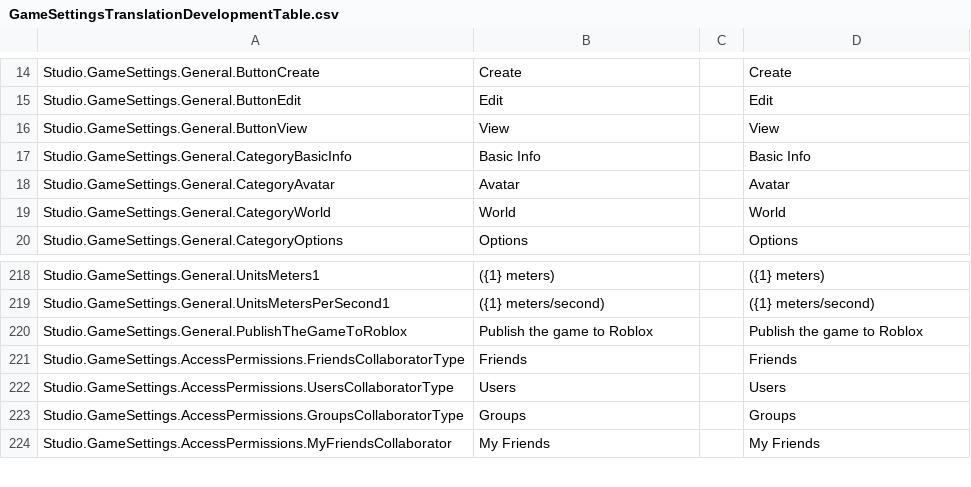
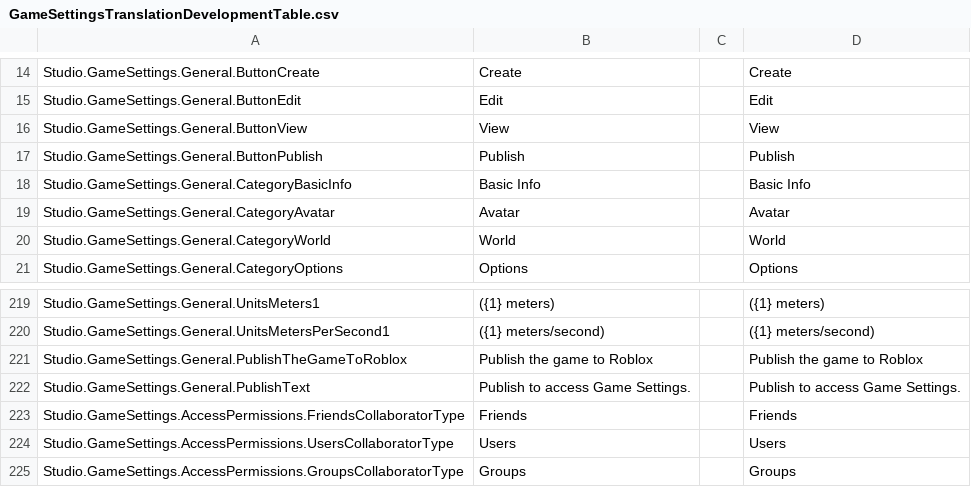
Before and after one commit to nutterthanos/Roblox-Client-Tracker, a CSV file: BuiltInPlugins/GameSettings/Src/Resources/GameSettingsTranslationDevelopmentTable.csv, drawn as a sheet; only a part is shown, gaps mark what is left out; the shorter side is filled out with more unchanged rows.

```diff
--- a/BuiltInPlugins/GameSettings/Src/Resources/GameSettingsTranslationDevelopmentTable.csv
+++ b/BuiltInPlugins/GameSettings/Src/Resources/GameSettingsTranslationDevelopmentTable.csv
@@ -16,2 +16,3 @@ Studio.GameSettings.General.ButtonEdit,Edit, ,Edit
 Studio.GameSettings.General.ButtonView,View, ,View
+Studio.GameSettings.General.ButtonPublish,Publish, ,Publish
 Studio.GameSettings.General.CategoryBasicInfo,Basic Info, ,Basic Info
@@ -220,2 +221,3 @@ Studio.GameSettings.General.UnitsMetersPerSecond1,({1} meters/second), ,({1} met
 Studio.GameSettings.General.PublishTheGameToRoblox,Publish the game to Roblox, ,Publish the game to Roblox
+Studio.GameSettings.General.PublishText,Publish to access Game Settings., ,Publish to access Game Settings.
 Studio.GameSettings.AccessPermissions.FriendsCollaboratorType,Friends, ,Friends
```
Also changed, not shown: rbxManifest.csv, rbxPkgManifest.csv, 5 other files.
